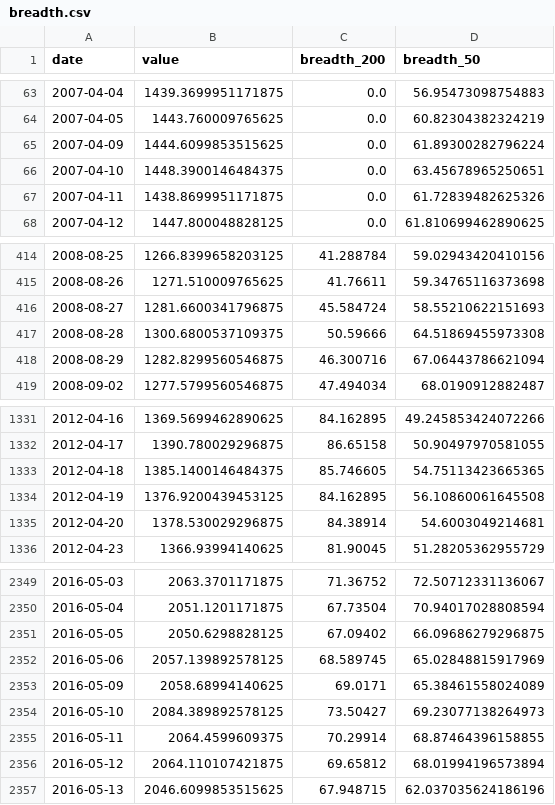
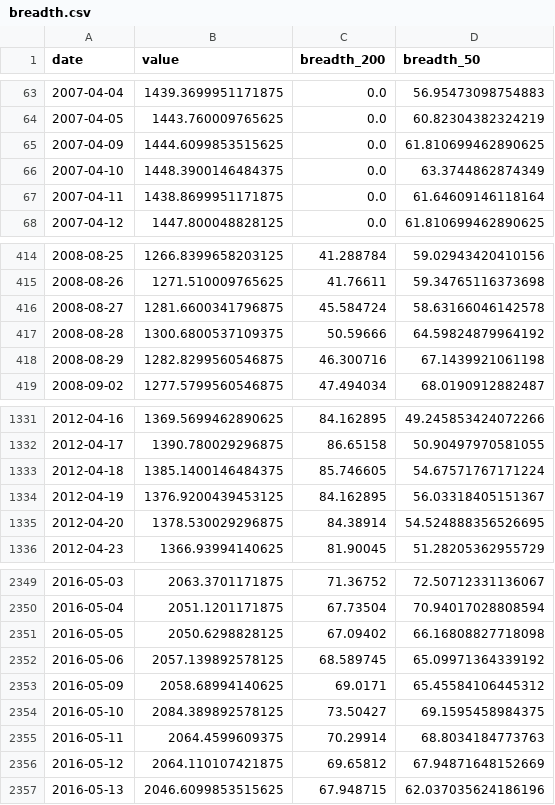
Before and after one commit to BamHIHedgeFundCEO/bamhi-web-2.0, a CSV file: data/breadth.csv, drawn as a sheet; only a part is shown, gaps mark what is left out; the diff covers the shown part only.

```diff
--- a/data/breadth.csv
+++ b/data/breadth.csv
@@ -64,5 +64,5 @@ date,value,breadth_200,breadth_50
 2007-04-05,1443.760009765625,0.0,60.82304382324219
-2007-04-09,1444.6099853515625,0.0,61.89300282796224
-2007-04-10,1448.3900146484375,0.0,63.45678965250651
-2007-04-11,1438.8699951171875,0.0,61.72839482625326
+2007-04-09,1444.6099853515625,0.0,61.810699462890625
+2007-04-10,1448.3900146484375,0.0,63.3744862874349
+2007-04-11,1438.8699951171875,0.0,61.64609146118164
 2007-04-12,1447.800048828125,0.0,61.810699462890625
@@ -415,5 +415,5 @@ date,value,breadth_200,breadth_50
 2008-08-26,1271.510009765625,41.76611,59.34765116373698
-2008-08-27,1281.6600341796875,45.584724,58.55210622151693
-2008-08-28,1300.6800537109375,50.59666,64.51869455973308
-2008-08-29,1282.8299560546875,46.300716,67.06443786621094
+2008-08-27,1281.6600341796875,45.584724,58.63166046142578
+2008-08-28,1300.6800537109375,50.59666,64.59824879964192
+2008-08-29,1282.8299560546875,46.300716,67.1439921061198
 2008-09-02,1277.5799560546875,47.494034,68.0190912882487
@@ -1332,5 +1332,5 @@ date,value,breadth_200,breadth_50
 2012-04-17,1390.780029296875,86.65158,50.90497970581055
-2012-04-18,1385.1400146484375,85.746605,54.75113423665365
-2012-04-19,1376.9200439453125,84.162895,56.10860061645508
-2012-04-20,1378.530029296875,84.38914,54.6003049214681
+2012-04-18,1385.1400146484375,85.746605,54.67571767171224
+2012-04-19,1376.9200439453125,84.162895,56.03318405151367
+2012-04-20,1378.530029296875,84.38914,54.524888356526695
 2012-04-23,1366.93994140625,81.90045,51.28205362955729
@@ -2350,8 +2350,8 @@ date,value,breadth_200,breadth_50
 2016-05-04,2051.1201171875,67.73504,70.94017028808594
-2016-05-05,2050.6298828125,67.09402,66.09686279296875
-2016-05-06,2057.139892578125,68.589745,65.02848815917969
-2016-05-09,2058.68994140625,69.0171,65.38461558024089
-2016-05-10,2084.389892578125,73.50427,69.23077138264973
-2016-05-11,2064.4599609375,70.29914,68.87464396158855
-2016-05-12,2064.110107421875,69.65812,68.01994196573894
+2016-05-05,2050.6298828125,67.09402,66.16808827718098
+2016-05-06,2057.139892578125,68.589745,65.09971364339192
+2016-05-09,2058.68994140625,69.0171,65.45584106445312
+2016-05-10,2084.389892578125,73.50427,69.1595458984375
+2016-05-11,2064.4599609375,70.29914,68.8034184773763
+2016-05-12,2064.110107421875,69.65812,67.94871648152669
 2016-05-13,2046.6099853515625,67.948715,62.037035624186196
```
Also changed, not shown: 15 edited cells elsewhere in this file, data/world_sectors.csv.
